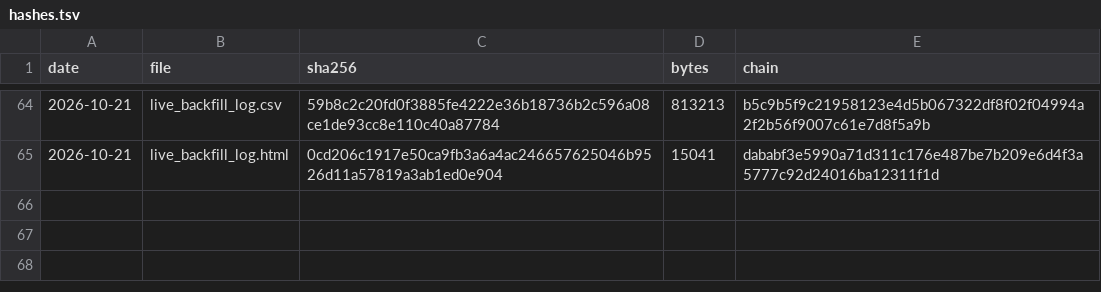
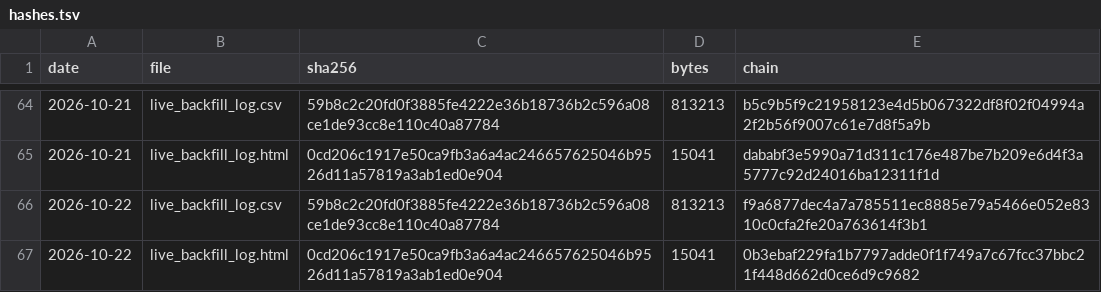
Before and after one commit to keishi-takagi/signal-log-hashes, a TSV file: hashes.tsv, drawn as a sheet; only a part is shown, gaps mark what is left out.

Commit message:
hashlog 2026-10-22

```diff
--- a/hashes.tsv
+++ b/hashes.tsv
@@ -65 +65,3 @@ date	file	sha256	bytes	chain
 2026-10-21	live_backfill_log.html	0cd206c1917e50ca9fb3a6a4ac246657625046b9526d11a57819a3ab1ed0e904	15041	dababf3e5990a71d311c176e487be7b209e6d4f3a5777c92d24016ba12311f1d
+2026-10-22	live_backfill_log.csv	59b8c2c20fd0f3885fe4222e36b18736b2c596a08ce1de93cc8e110c40a87784	813213	f9a6877dec4a7a785511ec8885e79a5466e052e8310c0cfa2fe20a763614f3b1
+2026-10-22	live_backfill_log.html	0cd206c1917e50ca9fb3a6a4ac246657625046b9526d11a57819a3ab1ed0e904	15041	0b3ebaf229fa1b7797adde0f1f749a7c67fcc37bbc21f448d662d0ce6d9c9682
```
